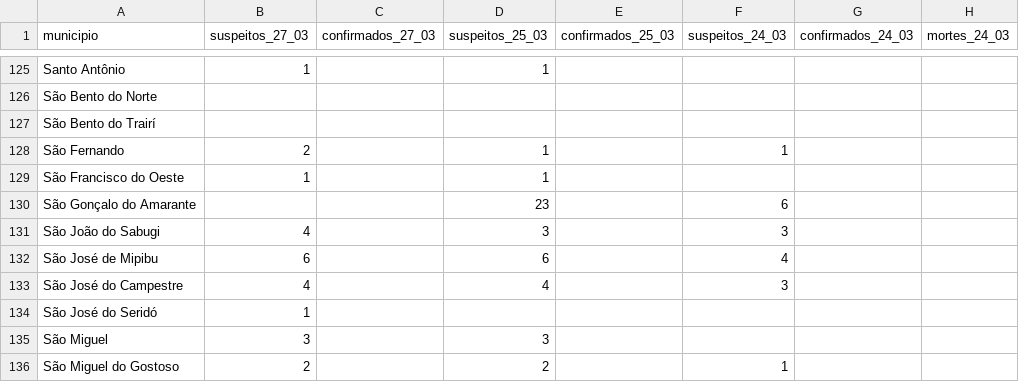
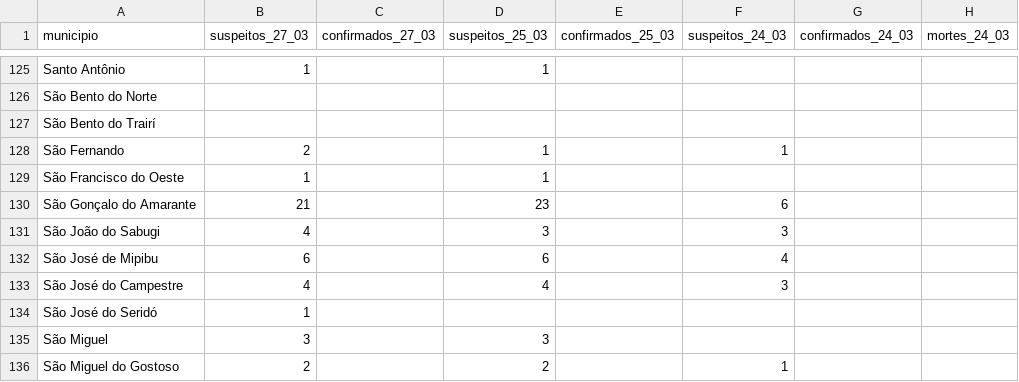
Before and after one commit to leobezerra/covid19, a CSV file: data/rn_covid_19_time_series/03-27-2020-RN.csv, drawn as a sheet; only a part is shown, gaps mark what is left out; the diff names each change by its address in the sheet, - before the commit and + after, or states it on an @@ line.

Commit message:
[Data] Time series: errata São Gonçalo do Amarante

```diff
--- a/data/rn_covid_19_time_series/03-27-2020-RN.csv
+++ b/data/rn_covid_19_time_series/03-27-2020-RN.csv
-B130 (suspeitos_27_03): (empty)
+B130 (suspeitos_27_03): 21
```
Also changed, not shown: data/rn_covid_19_time_series/03-28-2020-RN.csv, 1 other file.
